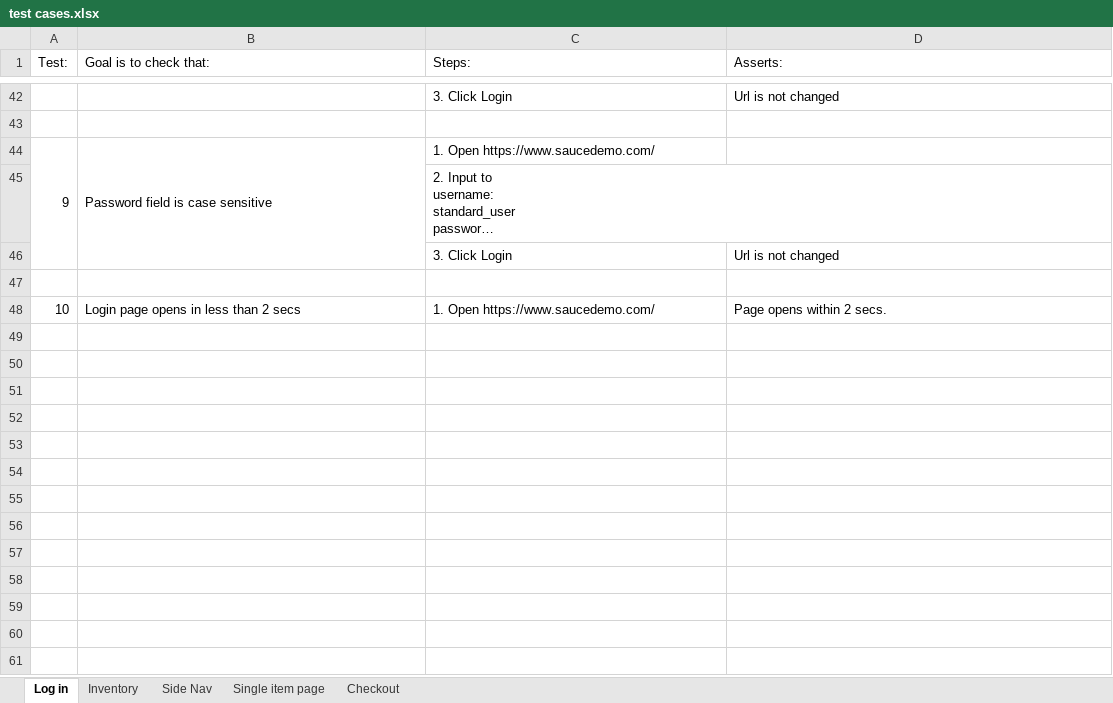
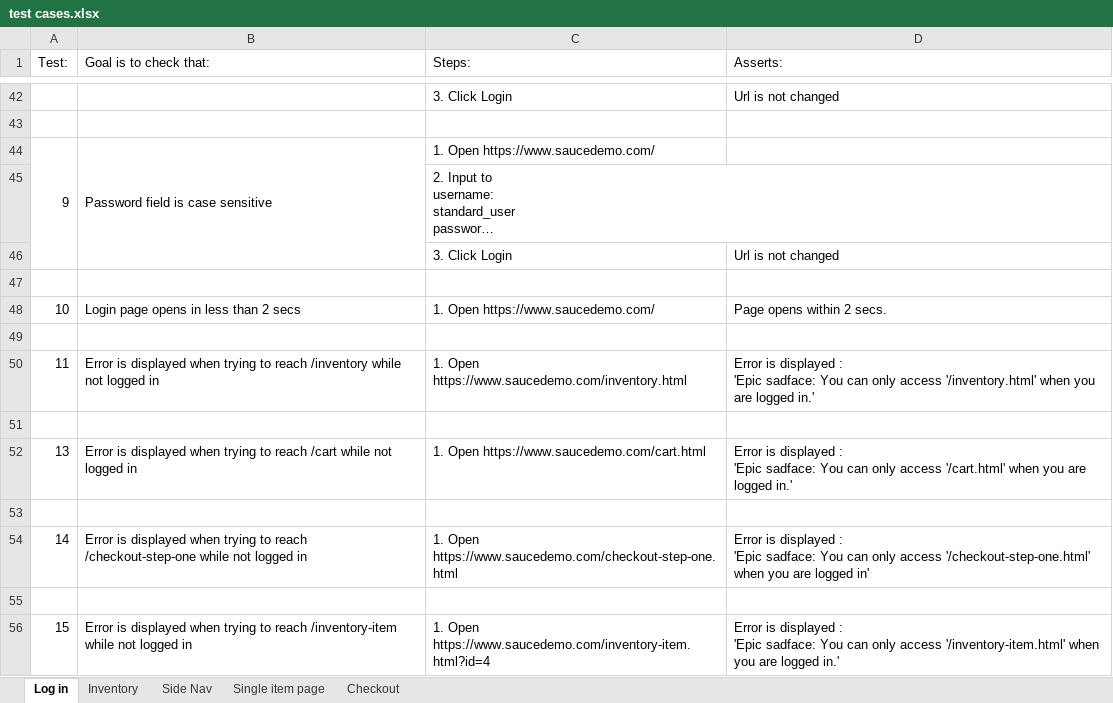
Before and after one commit to ShlapachenkoAndrii/first-steps-in-Automation, an Excel workbook: test cases.xlsx, sheet Log in, drawn as a sheet; only a part is shown, gaps mark what is left out; long unchanged cells end in …; values as stored, in another font and other column widths than the file's, no cell formats; ↵ is a line break in a cell; the diff names each change by its address in the sheet, - before the commit and + after, or states it on an @@ line.

Commit message:
added 4 login page test cases

```diff
--- a/test cases.xlsx (sheet Log in)
+++ b/test cases.xlsx (sheet Log in)
+row 49: (empty)
+row 50: 11 | Error is displayed when trying to reach /inventory while not logged in | 1. Open https://www.saucedemo.com/inventory.html | Error is displayed : ↵ 'Epic sadface: You can only access '/inventory.html' when you are logged in.'
+row 51: (empty)
+row 52: 13 | Error is displayed when trying to reach /cart while not logged in | 1. Open https://www.saucedemo.com/cart.html | Error is displayed : ↵ 'Epic sadface: You can only access '/cart.html' when you are logged in.'
+row 53: (empty)
+row 54: 14 | Error is displayed when trying to reach /checkout-step-one while not logged in | 1. Open https://www.saucedemo.com/checkout-step-one.html | Error is displayed : ↵ 'Epic sadface: You can only access '/checkout-step-one.html' when you are logged in'
+row 55: (empty)
+row 56: 15 | Error is displayed when trying to reach /inventory-item while not logged in | 1. Open https://www.saucedemo.com/inventory-item.html?id=4 | Error is displayed : ↵ 'Epic sadface: You can only access '/inventory-item.html' when you are logged in.'
```
Also changed, not shown: sheet Inventory, cell formats.
